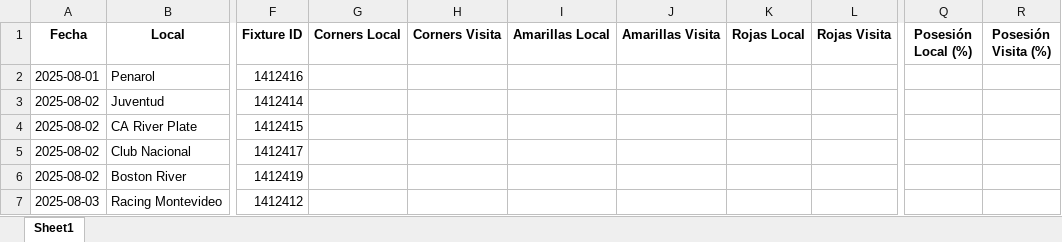
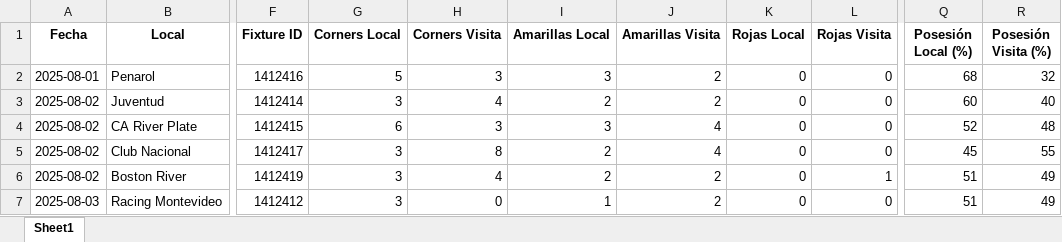
Before and after one commit to rockongo/RockData, an Excel workbook: Ligas/Liga_uruguay_2025.xlsx, sheet Sheet1, drawn as a sheet; only a part is shown, gaps mark what is left out; values as stored, in another font and other column widths than the file's, no borders; the diff covers the shown part only; the diff names each change by its address in the sheet, - before the commit and + after, or states it on an @@ line.

```diff
--- a/Ligas/Liga_uruguay_2025.xlsx (sheet Sheet1)
+++ b/Ligas/Liga_uruguay_2025.xlsx (sheet Sheet1)
-G2 (Corners Local): (empty)
+G2 (Corners Local): 5
-H2 (Corners Visita): (empty)
+H2 (Corners Visita): 3
-I2 (Amarillas Local): (empty)
+I2 (Amarillas Local): 3
-J2:J3 (Amarillas Visita): (empty)
+J2:J3 (Amarillas Visita): 2
-K2:K7 (Rojas Local): (empty)
+K2:K7 (Rojas Local): 0
-L2:L5 (Rojas Visita): (empty)
+L2:L5 (Rojas Visita): 0
-Q2 (Posesión Local (%)): (empty)
+Q2 (Posesión Local (%)): 68
-R2 (Posesión Visita (%)): (empty)
+R2 (Posesión Visita (%)): 32
-G3 (Corners Local): (empty)
+G3 (Corners Local): 3
-H3 (Corners Visita): (empty)
+H3 (Corners Visita): 4
-I3 (Amarillas Local): (empty)
+I3 (Amarillas Local): 2
-Q3 (Posesión Local (%)): (empty)
+Q3 (Posesión Local (%)): 60
-R3 (Posesión Visita (%)): (empty)
+R3 (Posesión Visita (%)): 40
-G4 (Corners Local): (empty)
+G4 (Corners Local): 6
-H4 (Corners Visita): (empty)
+H4 (Corners Visita): 3
-I4 (Amarillas Local): (empty)
+I4 (Amarillas Local): 3
-J4:J5 (Amarillas Visita): (empty)
+J4:J5 (Amarillas Visita): 4
-Q4 (Posesión Local (%)): (empty)
+Q4 (Posesión Local (%)): 52
-R4 (Posesión Visita (%)): (empty)
+R4 (Posesión Visita (%)): 48
-G5:G7 (Corners Local): (empty)
+G5:G7 (Corners Local): 3
-H5 (Corners Visita): (empty)
+H5 (Corners Visita): 8
-I5:I6 (Amarillas Local): (empty)
+I5:I6 (Amarillas Local): 2
-Q5 (Posesión Local (%)): (empty)
+Q5 (Posesión Local (%)): 45
-R5 (Posesión Visita (%)): (empty)
+R5 (Posesión Visita (%)): 55
-H6 (Corners Visita): (empty)
+H6 (Corners Visita): 4
-J6:J7 (Amarillas Visita): (empty)
+J6:J7 (Amarillas Visita): 2
-L6 (Rojas Visita): (empty)
+L6 (Rojas Visita): 1
-Q6:Q7 (Posesión Local (%)): (empty)
+Q6:Q7 (Posesión Local (%)): 51
-R6:R7 (Posesión Visita (%)): (empty)
+R6:R7 (Posesión Visita (%)): 49
-H7 (Corners Visita): (empty)
+H7 (Corners Visita): 0
-I7 (Amarillas Local): (empty)
+I7 (Amarillas Local): 1
-L7 (Rojas Visita): (empty)
+L7 (Rojas Visita): 0
```
Also changed, not shown: 8 added rows and 80 edited cells elsewhere in this sheet, Ligas/Liga_argentina_2025.xlsx, Ligas/Liga_bolivia_2025.xlsx, 25 other files.
